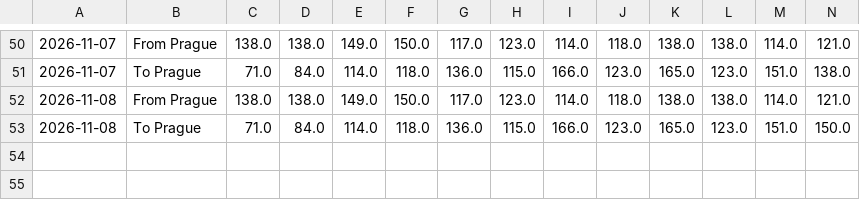
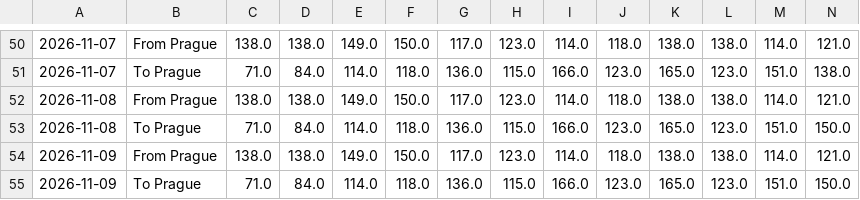
Before and after one commit to vaclav-petrak/flights, a CSV file: data/flights.csv, drawn as a sheet; only a part is shown, gaps mark what is left out; rows hold the shown columns only; the diff names each change by its address in the sheet, - before the commit and + after, or states it on an @@ line.

Commit message:
Update flight prices 2026-11-09

```diff
--- a/data/flights.csv
+++ b/data/flights.csv
+row 54: 2026-11-09 | From Prague | 138.0 | 138.0 | 149.0 | 150.0 | 117.0 | 123.0 | 114.0 | 118.0 | 138.0 | 138.0 | 114.0 | 121.0
+row 55: 2026-11-09 | To Prague | 71.0 | 84.0 | 114.0 | 118.0 | 136.0 | 115.0 | 166.0 | 123.0 | 165.0 | 123.0 | 151.0 | 150.0
```
Also changed, not shown: 2 other files.
